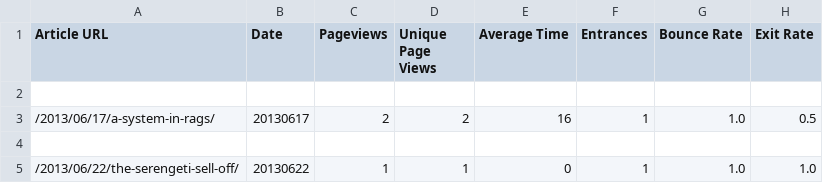
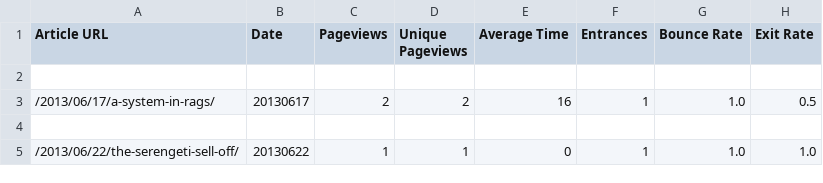
Before and after one commit to weianwang/scrape_gate, a CSV file: src/data/[filtered]google_pagedata_420-520.csv, drawn as a sheet; only a part is shown.

Commit message:
collated gate data with google analytics data

```diff
--- a/src/data/[filtered]google_pagedata_420-520.csv
+++ b/src/data/[filtered]google_pagedata_420-520.csv
@@ -1,2 +1,2 @@
-Article URL,Date,Pageviews,Unique Page Views,Average Time,Entrances,Bounce Rate,Exit Rate
+Article URL,Date,Pageviews,Unique Pageviews,Average Time,Entrances,Bounce Rate,Exit Rate
 
```
Also changed, not shown: 4 other files.
